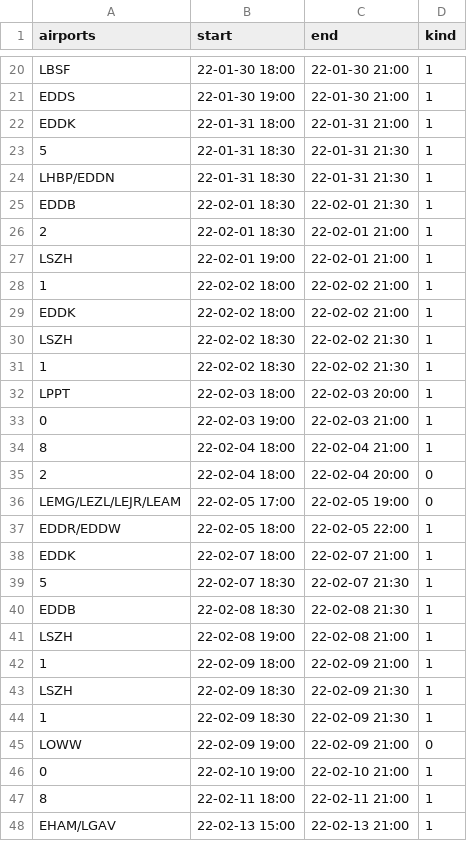
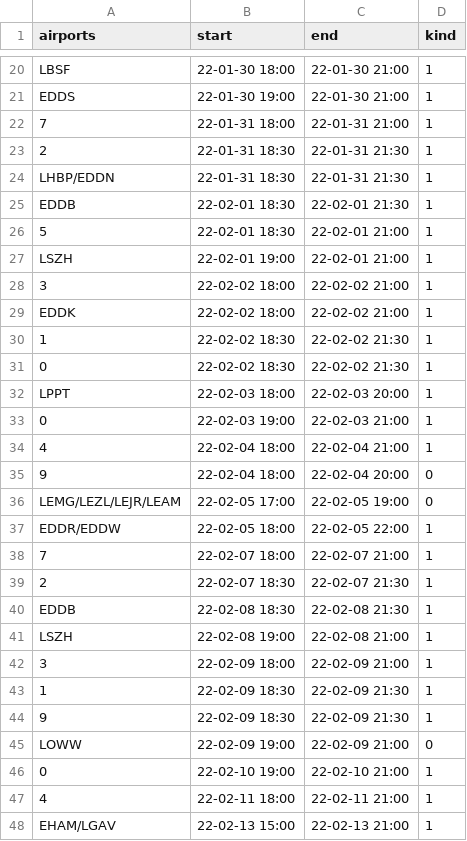
Before and after one commit to MatisseBE/VATSIMeventHISTORY, a CSV file: data.csv, drawn as a sheet; only a part is shown, gaps mark what is left out; the diff covers the shown part only.

Commit message:
committing files

```diff
--- a/data.csv
+++ b/data.csv
@@ -21,28 +21,28 @@ LBSF,22-01-30 18:00,22-01-30 21:00,1
 EDDS,22-01-30 19:00,22-01-30 21:00,1
-EDDK,22-01-31 18:00,22-01-31 21:00,1
-5,22-01-31 18:30,22-01-31 21:30,1
+7,22-01-31 18:00,22-01-31 21:00,1
+2,22-01-31 18:30,22-01-31 21:30,1
 LHBP/EDDN,22-01-31 18:30,22-01-31 21:30,1
 EDDB,22-02-01 18:30,22-02-01 21:30,1
-2,22-02-01 18:30,22-02-01 21:00,1
+5,22-02-01 18:30,22-02-01 21:00,1
 LSZH,22-02-01 19:00,22-02-01 21:00,1
-1,22-02-02 18:00,22-02-02 21:00,1
+3,22-02-02 18:00,22-02-02 21:00,1
 EDDK,22-02-02 18:00,22-02-02 21:00,1
-LSZH,22-02-02 18:30,22-02-02 21:30,1
 1,22-02-02 18:30,22-02-02 21:30,1
+0,22-02-02 18:30,22-02-02 21:30,1
 LPPT,22-02-03 18:00,22-02-03 20:00,1
 0,22-02-03 19:00,22-02-03 21:00,1
-8,22-02-04 18:00,22-02-04 21:00,1
-2,22-02-04 18:00,22-02-04 20:00,0
+4,22-02-04 18:00,22-02-04 21:00,1
+9,22-02-04 18:00,22-02-04 20:00,0
 LEMG/LEZL/LEJR/LEAM,22-02-05 17:00,22-02-05 19:00,0
 EDDR/EDDW,22-02-05 18:00,22-02-05 22:00,1
-EDDK,22-02-07 18:00,22-02-07 21:00,1
-5,22-02-07 18:30,22-02-07 21:30,1
+7,22-02-07 18:00,22-02-07 21:00,1
+2,22-02-07 18:30,22-02-07 21:30,1
 EDDB,22-02-08 18:30,22-02-08 21:30,1
 LSZH,22-02-08 19:00,22-02-08 21:00,1
-1,22-02-09 18:00,22-02-09 21:00,1
-LSZH,22-02-09 18:30,22-02-09 21:30,1
+3,22-02-09 18:00,22-02-09 21:00,1
 1,22-02-09 18:30,22-02-09 21:30,1
+9,22-02-09 18:30,22-02-09 21:30,1
 LOWW,22-02-09 19:00,22-02-09 21:00,0
 0,22-02-10 19:00,22-02-10 21:00,1
-8,22-02-11 18:00,22-02-11 21:00,1
+4,22-02-11 18:00,22-02-11 21:00,1
 EHAM/LGAV,22-02-13 15:00,22-02-13 21:00,1
```
Also changed, not shown: 5 added rows, 5 removed rows and 78 edited cells elsewhere in this file.
